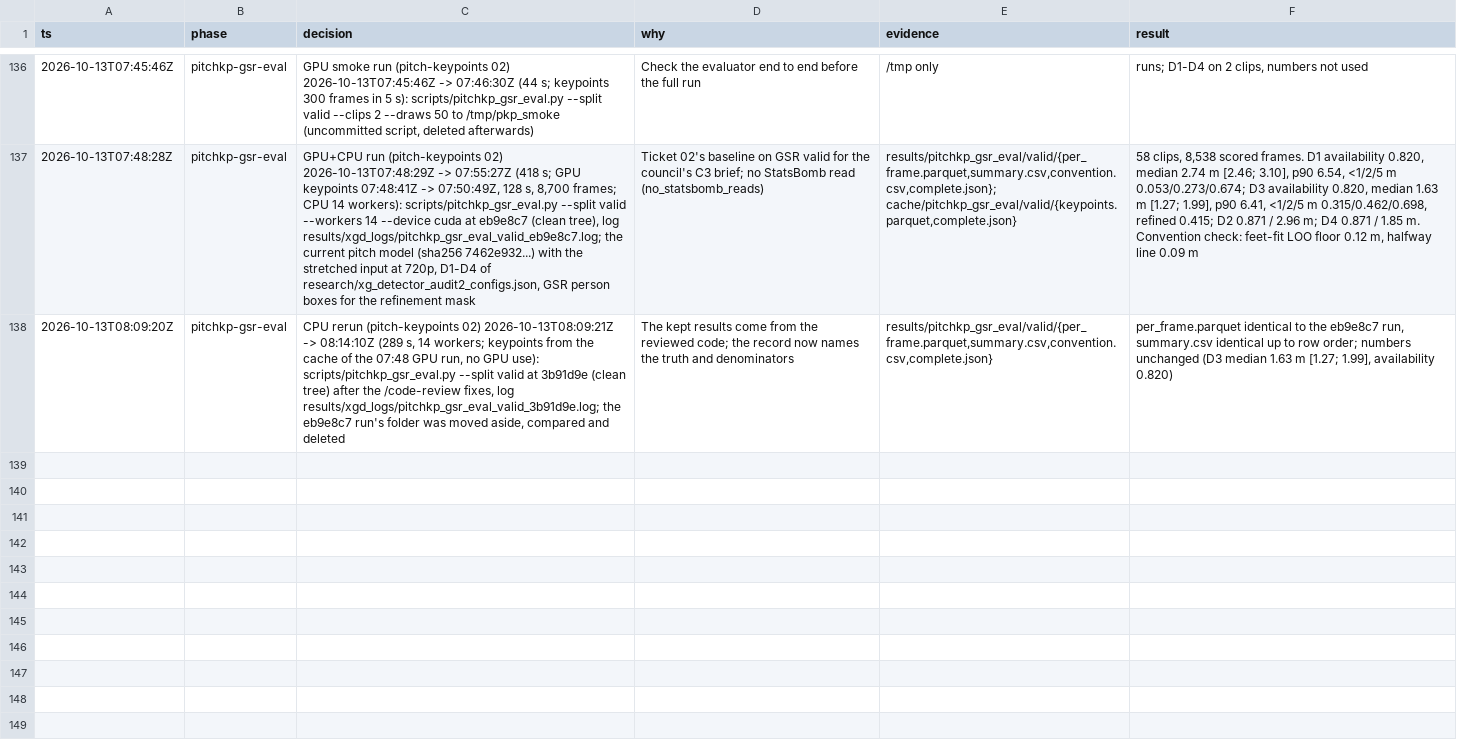
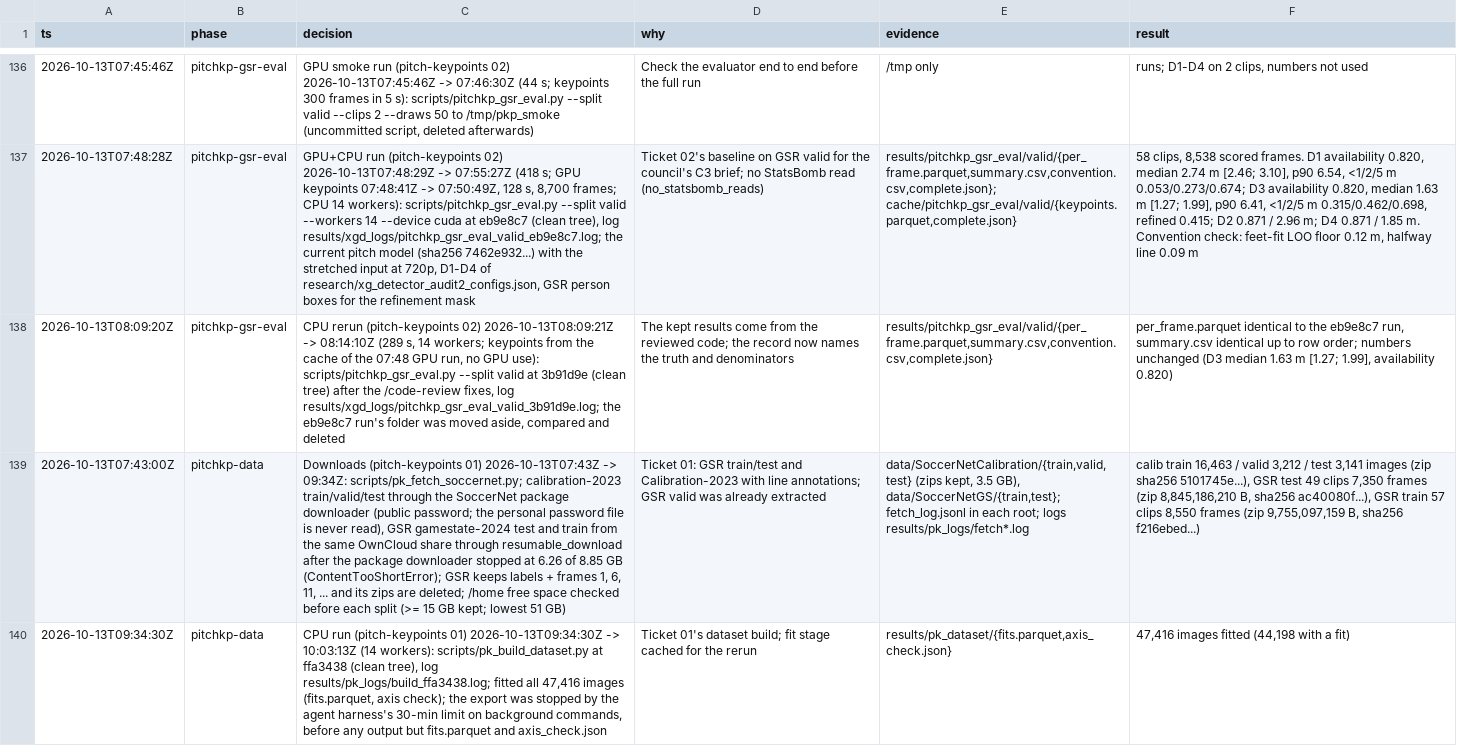
Before and after one commit to RedHot099/TactiFootVision, a TSV file: experiments/claude_fable/research/quality_v13_decisions.tsv, drawn as a sheet; only a part is shown, gaps mark what is left out; the diff covers the shown part only; the diff names each change by its address in the sheet, - before the commit and + after, or states it on an @@ line.

Commit message:
xg-poc: the pitch keypoint dataset's data card and decision-log rows — 34,226 SoccerNet images labelled with the 32 SoccerPitch vertices from line fits at ffa3438 (train 15,667 = GSR 8,082 + Calibration 7,585; val 9,901; test_gsr 6,653 and test_calib 2,005 for evaluation only), 3,357 Calibration train/val images of the 172 xG held-out matches excluded (council C3), no duplicate across splits, GSR feet through the line fit vs bbox_pitch median 0.34-0.37 m, axis signs confirmed (+1+1 0.40 m vs >= 18 m), every kept label mirror-consistent within 0.57 px; the downloads and the two build runs are logged (pitch-keypoints 01)

```diff
--- a/experiments/claude_fable/research/quality_v13_decisions.tsv
+++ b/experiments/claude_fable/research/quality_v13_decisions.tsv
+row 139: 2026-10-13T07:43:00Z | pitchkp-data | Downloads (pitch-keypoints 01) 2026-10-13T07:43Z -> 09:34Z: scripts/pk_fetch_soccernet.py; calibration-2023 train/valid/test through the SoccerNet package downloader (public password; the personal password file is never read), GSR gamestate-2024 test and train from the same OwnCloud share through resumable_download after the package downloader stopped at 6.26 of 8.85 GB (ContentTooShortError); GSR keeps labels + frames 1, 6, 11, ... and its zips are deleted; /home free space checked before each split (>= 15 GB kept; lowest 51 GB) | Ticket 01: GSR train/test and Calibration-2023 with line annotations; GSR valid was already extracted | data/SoccerNetCalibration/{train,valid,test} (zips kept, 3.5 GB), data/SoccerNetGS/{train,test}; fetch_log.jsonl in each root; logs results/pk_logs/fetch*.log | calib train 16,463 / valid 3,212 / test 3,141 images (zip sha256 5101745e...), GSR test 49 clips 7,350 frames (zip 8,845,186,210 B, sha256 ac40080f...), GSR train 57 clips 8,550 frames (zip 9,755,097,159 B, sha256 f216ebed...)
+row 140: 2026-10-13T09:34:30Z | pitchkp-data | CPU run (pitch-keypoints 01) 2026-10-13T09:34:30Z -> 10:03:13Z (14 workers): scripts/pk_build_dataset.py at ffa3438 (clean tree), log results/pk_logs/build_ffa3438.log; fitted all 47,416 images (fits.parquet, axis check); the export was stopped by the agent harness's 30-min limit on background commands, before any output but fits.parquet and axis_check.json | Ticket 01's dataset build; fit stage cached for the rerun | results/pk_dataset/{fits.parquet,axis_check.json} | 47,416 images fitted (44,198 with a fit)
```
Also changed, not shown: 1 added row elsewhere in this file, 1 other file.
